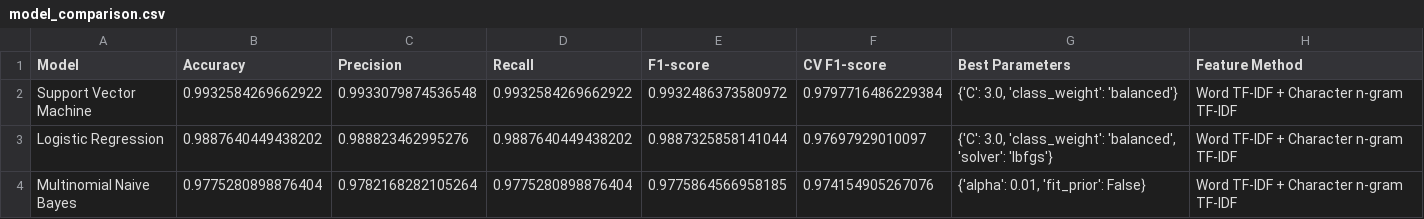
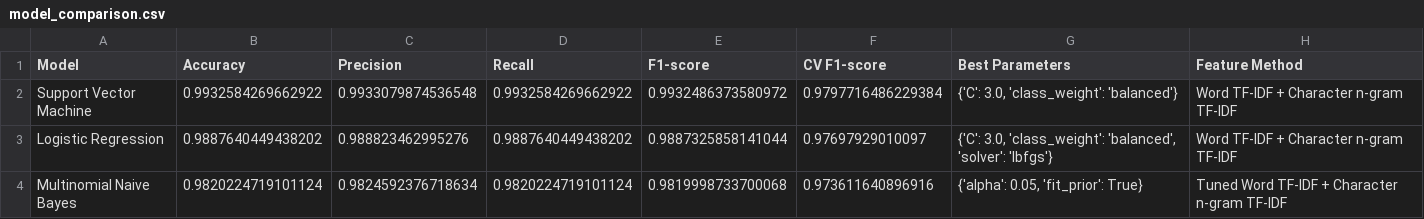
Before and after one commit to wongzihinrick/NewsClassifier, a CSV file: results/model_comparison.csv, drawn as a sheet.

```diff
--- a/results/model_comparison.csv
+++ b/results/model_comparison.csv
@@ -3,2 +3,2 @@ Support Vector Machine,0.9932584269662922,0.9933079874536548,0.9932584269662922,
 Logistic Regression,0.9887640449438202,0.988823462995276,0.9887640449438202,0.9887325858141044,0.97697929010097,"{'C': 3.0, 'class_weight': 'balanced', 'solver': 'lbfgs'}",Word TF-IDF + Character n-gram TF-IDF
-Multinomial Naive Bayes,0.9775280898876404,0.9782168282105264,0.9775280898876404,0.9775864566958185,0.974154905267076,"{'alpha': 0.01, 'fit_prior': False}",Word TF-IDF + Character n-gram TF-IDF
+Multinomial Naive Bayes,0.9820224719101124,0.9824592376718634,0.9820224719101124,0.9819998733700068,0.973611640896916,"{'alpha': 0.05, 'fit_prior': True}",Tuned Word TF-IDF + Character n-gram TF-IDF
```
Also changed, not shown: results/multinomial_naive_bayes_results.csv, 2 other files.
